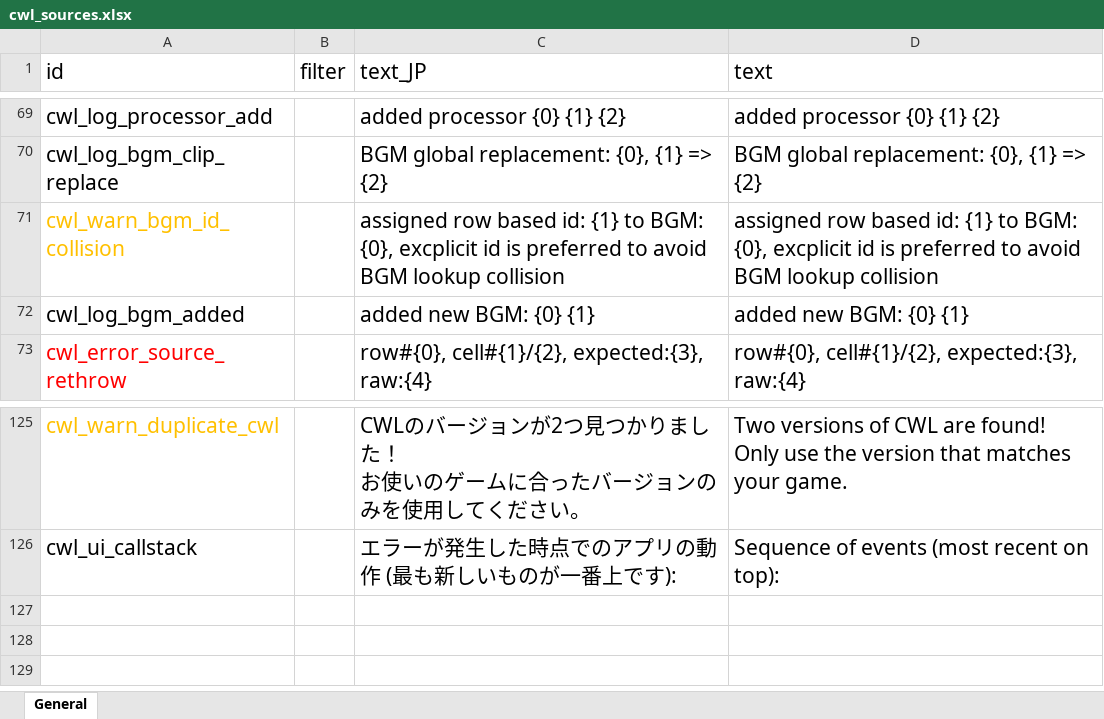
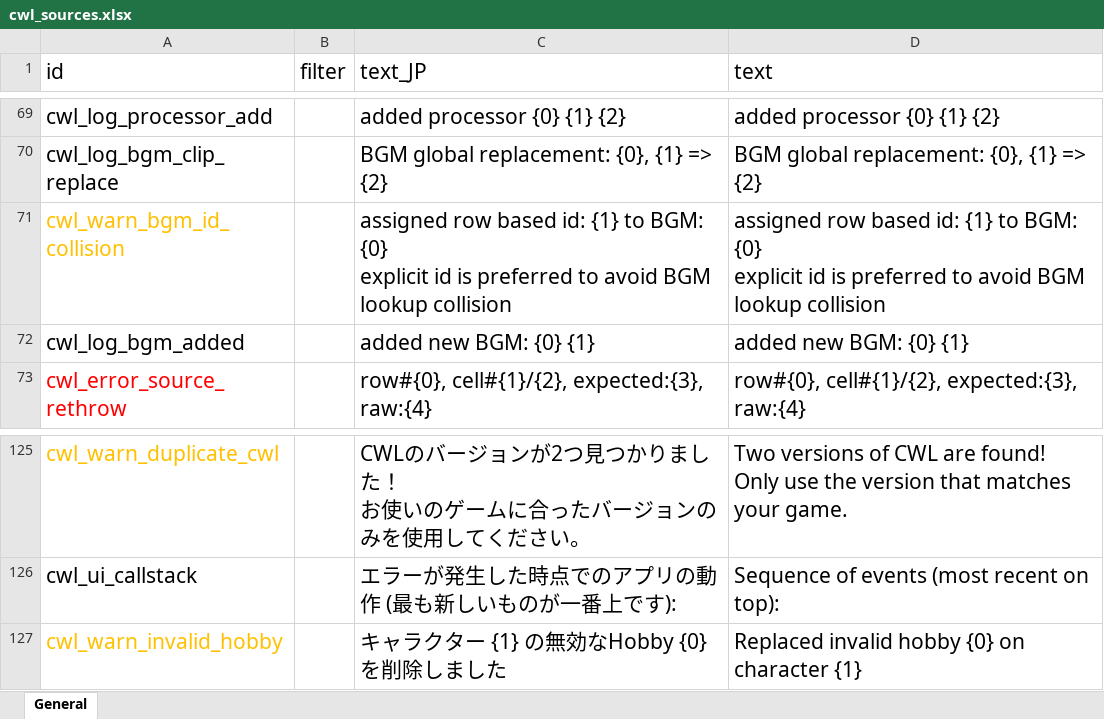
Before and after one commit to gottyduke/Elin.Plugins, an Excel workbook: CustomWhateverLoader/LangMod/EN/cwl_sources.xlsx, sheet General, drawn as a sheet; only a part is shown, gaps mark what is left out; values as stored, in another font and other column widths than the file's, no borders; ↵ is a line break in a cell; the diff names each change by its address in the sheet, - before the commit and + after, or states it on an @@ line.

```diff
--- a/CustomWhateverLoader/LangMod/EN/cwl_sources.xlsx (sheet General)
+++ b/CustomWhateverLoader/LangMod/EN/cwl_sources.xlsx (sheet General)
-C71 (text_JP): …to BGM: {0}, excplicit id is…
+C71 (text_JP): …to BGM: {0} ↵ explicit id is…
-D71 (text): …to BGM: {0}, excplicit id is…
+D71 (text): …to BGM: {0} ↵ explicit id is…
+row 127: cwl_warn_invalid_hobby |  | キャラクター {1} の無効なHobby {0} を削除しました | Replaced invalid hobby {0} on character {1}
```
Also changed, not shown: CustomWhateverLoader/LangMod/CN/cwl_sources.xlsx, 2 other files.
